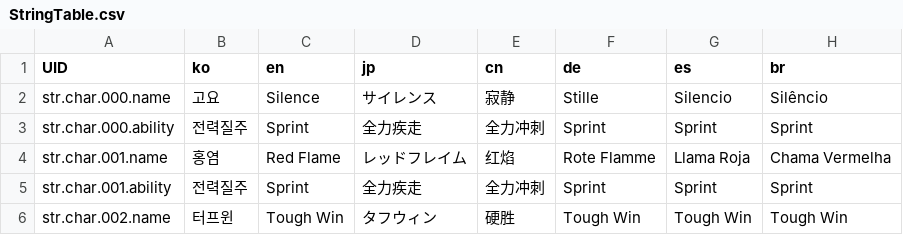
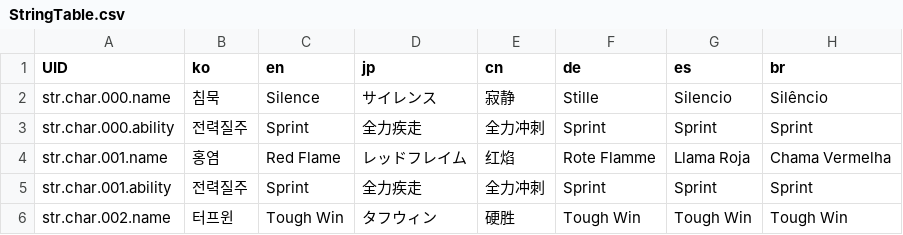
Before and after one commit to LeeJuls/DopamineRace, a CSV file: Assets/Resources/Data/StringTable.csv, drawn as a sheet; only a part is shown.

```diff
--- a/Assets/Resources/Data/StringTable.csv
+++ b/Assets/Resources/Data/StringTable.csv
@@ -1,3 +1,3 @@
 UID,ko,en,jp,cn,de,es,br
-str.char.000.name,고요,Silence,サイレンス,寂静,Stille,Silencio,Silêncio
+str.char.000.name,침묵,Silence,サイレンス,寂静,Stille,Silencio,Silêncio
 str.char.000.ability,전력질주,Sprint,全力疾走,全力冲刺,Sprint,Sprint,Sprint
```
Also changed, not shown: 1 other file.
